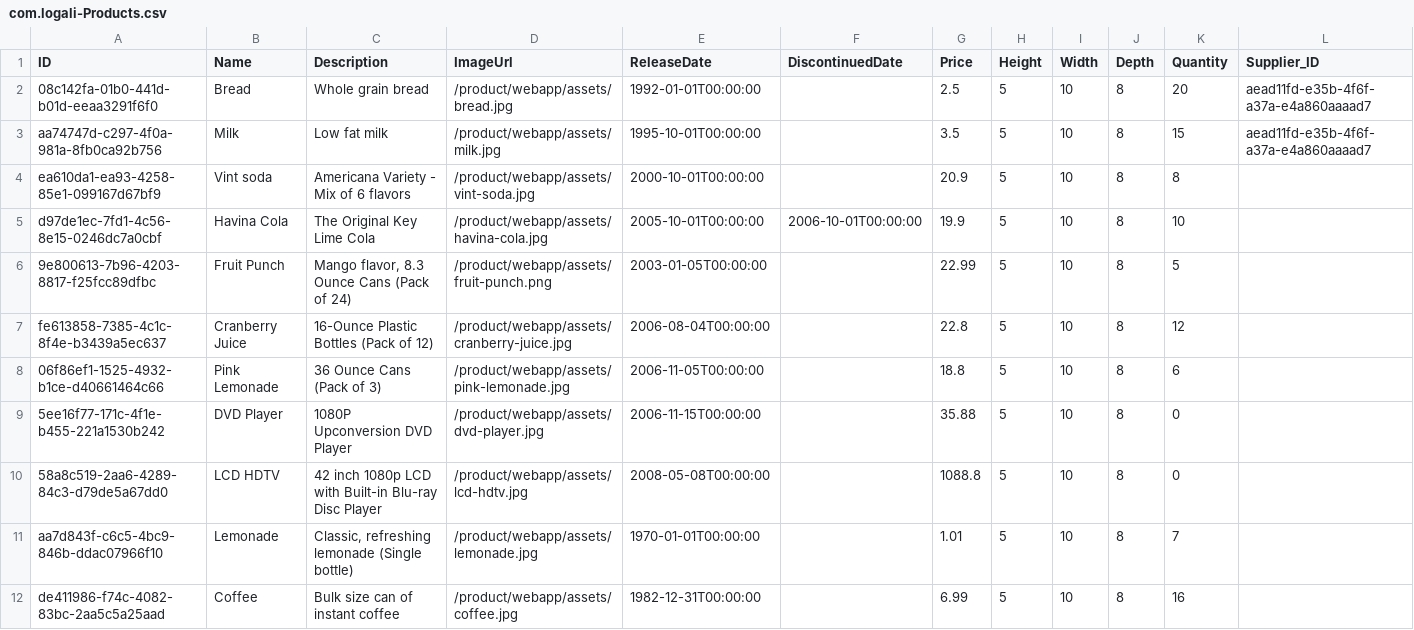
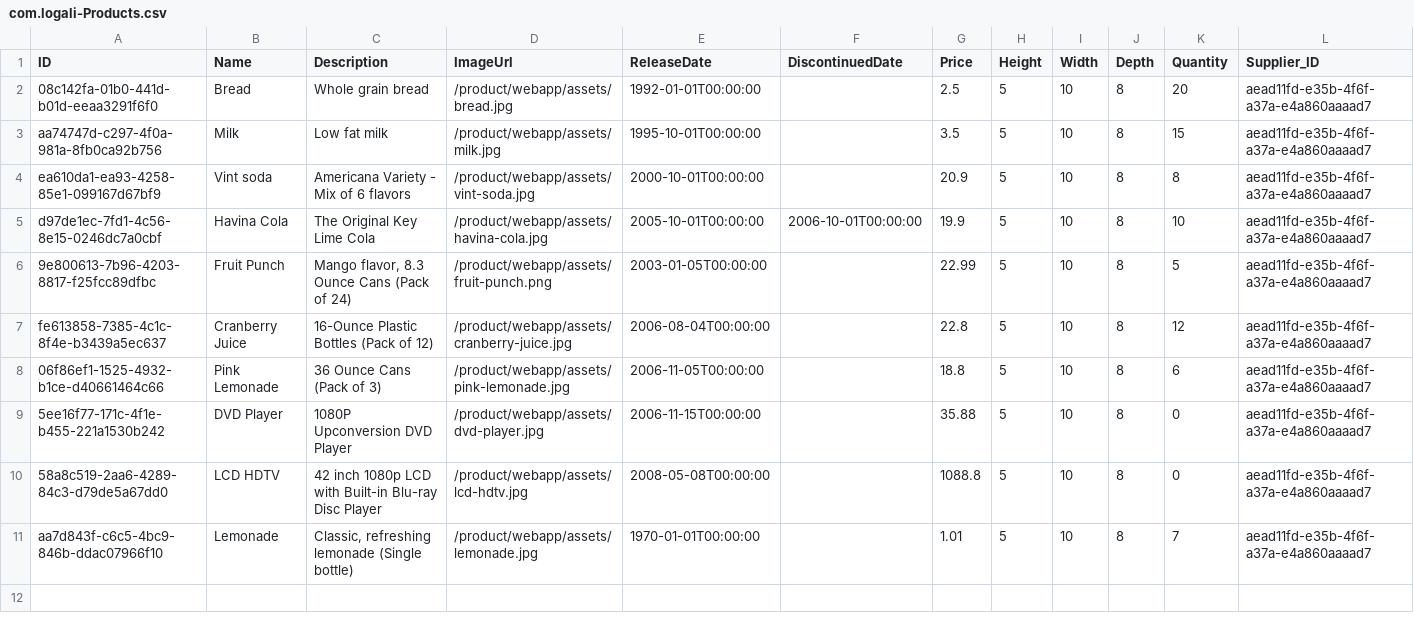
Before and after one commit to mosarc9/Laboratorio_CAP, a CSV file: db/data/com.logali-Products.csv, drawn as a sheet.

```diff
--- a/db/data/com.logali-Products.csv
+++ b/db/data/com.logali-Products.csv
@@ -3,10 +3,9 @@ ID,Name,Description,ImageUrl,ReleaseDate,DiscontinuedDate,Price,Height,Width,Dep
 aa74747d-c297-4f0a-981a-8fb0ca92b756,Milk,Low fat milk,/product/webapp/assets/milk.jpg,1995-10-01T00:00:00,,3.5,5,10,8,15,aead11fd-e35b-4f6f-a37a-e4a860aaaad7
-ea610da1-ea93-4258-85e1-099167d67bf9,Vint soda,Americana Variety - Mix of 6 flavors,/product/webapp/assets/vint-soda.jpg,2000-10-01T00:00:00,,20.9,5,10,8,8
-d97de1ec-7fd1-4c56-8e15-0246dc7a0cbf,Havina Cola,The Original Key Lime Cola,/product/webapp/assets/havina-cola.jpg,2005-10-01T00:00:00,2006-10-01T00:00:00,19.9,5,10,8,10
-9e800613-7b96-4203-8817-f25fcc89dfbc,Fruit Punch,"Mango flavor, 8.3 Ounce Cans (Pack of 24)",/product/webapp/assets/fruit-punch.png,2003-01-05T00:00:00,,22.99,5,10,8,5
-fe613858-7385-4c1c-8f4e-b3439a5ec637,Cranberry Juice,16-Ounce Plastic Bottles (Pack of 12),/product/webapp/assets/cranberry-juice.jpg,2006-08-04T00:00:00,,22.8,5,10,8,12
-06f86ef1-1525-4932-b1ce-d40661464c66,Pink Lemonade,36 Ounce Cans (Pack of 3),/product/webapp/assets/pink-lemonade.jpg,2006-11-05T00:00:00,,18.8,5,10,8,6
-5ee16f77-171c-4f1e-b455-221a1530b242,DVD Player,1080P Upconversion DVD Player,/product/webapp/assets/dvd-player.jpg,2006-11-15T00:00:00,,35.88,5,10,8,0
-58a8c519-2aa6-4289-84c3-d79de5a67dd0,LCD HDTV,42 inch 1080p LCD with Built-in Blu-ray Disc Player,/product/webapp/assets/lcd-hdtv.jpg,2008-05-08T00:00:00,,1088.8,5,10,8,0
-aa7d843f-c6c5-4bc9-846b-ddac07966f10,Lemonade,"Classic, refreshing lemonade (Single bottle)",/product/webapp/assets/lemonade.jpg,1970-01-01T00:00:00,,1.01,5,10,8,7
-de411986-f74c-4082-83bc-2aa5c5a25aad,Coffee,Bulk size can of instant coffee,/product/webapp/assets/coffee.jpg,1982-12-31T00:00:00,,6.99,5,10,8,16
+ea610da1-ea93-4258-85e1-099167d67bf9,Vint soda,Americana Variety - Mix of 6 flavors,/product/webapp/assets/vint-soda.jpg,2000-10-01T00:00:00,,20.9,5,10,8,8,aead11fd-e35b-4f6f-a37a-e4a860aaaad7
+d97de1ec-7fd1-4c56-8e15-0246dc7a0cbf,Havina Cola,The Original Key Lime Cola,/product/webapp/assets/havina-cola.jpg,2005-10-01T00:00:00,2006-10-01T00:00:00,19.9,5,10,8,10,aead11fd-e35b-4f6f-a37a-e4a860aaaad7
+9e800613-7b96-4203-8817-f25fcc89dfbc,Fruit Punch,"Mango flavor, 8.3 Ounce Cans (Pack of 24)",/product/webapp/assets/fruit-punch.png,2003-01-05T00:00:00,,22.99,5,10,8,5,aead11fd-e35b-4f6f-a37a-e4a860aaaad7
+fe613858-7385-4c1c-8f4e-b3439a5ec637,Cranberry Juice,16-Ounce Plastic Bottles (Pack of 12),/product/webapp/assets/cranberry-juice.jpg,2006-08-04T00:00:00,,22.8,5,10,8,12,aead11fd-e35b-4f6f-a37a-e4a860aaaad7
+06f86ef1-1525-4932-b1ce-d40661464c66,Pink Lemonade,36 Ounce Cans (Pack of 3),/product/webapp/assets/pink-lemonade.jpg,2006-11-05T00:00:00,,18.8,5,10,8,6,aead11fd-e35b-4f6f-a37a-e4a860aaaad7
+5ee16f77-171c-4f1e-b455-221a1530b242,DVD Player,1080P Upconversion DVD Player,/product/webapp/assets/dvd-player.jpg,2006-11-15T00:00:00,,35.88,5,10,8,0,aead11fd-e35b-4f6f-a37a-e4a860aaaad7
+58a8c519-2aa6-4289-84c3-d79de5a67dd0,LCD HDTV,42 inch 1080p LCD with Built-in Blu-ray Disc Player,/product/webapp/assets/lcd-hdtv.jpg,2008-05-08T00:00:00,,1088.8,5,10,8,0,aead11fd-e35b-4f6f-a37a-e4a860aaaad7
+aa7d843f-c6c5-4bc9-846b-ddac07966f10,Lemonade,"Classic, refreshing lemonade (Single bottle)",/product/webapp/assets/lemonade.jpg,1970-01-01T00:00:00,,1.01,5,10,8,7,aead11fd-e35b-4f6f-a37a-e4a860aaaad7
```
Also changed, not shown: 4 other files.
